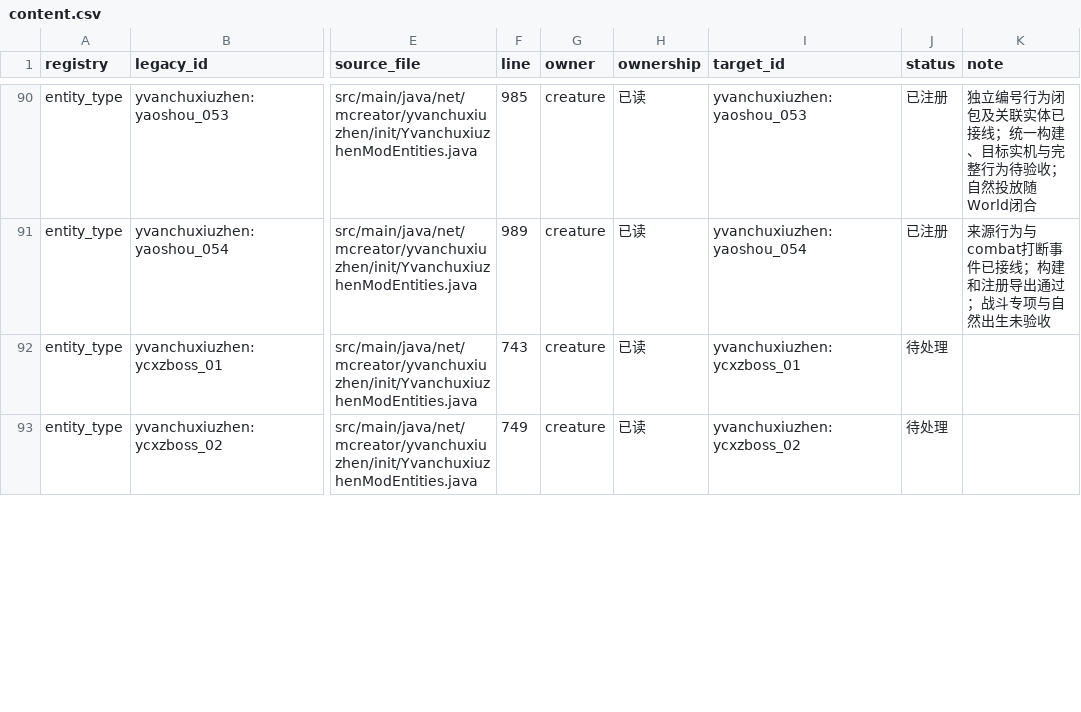
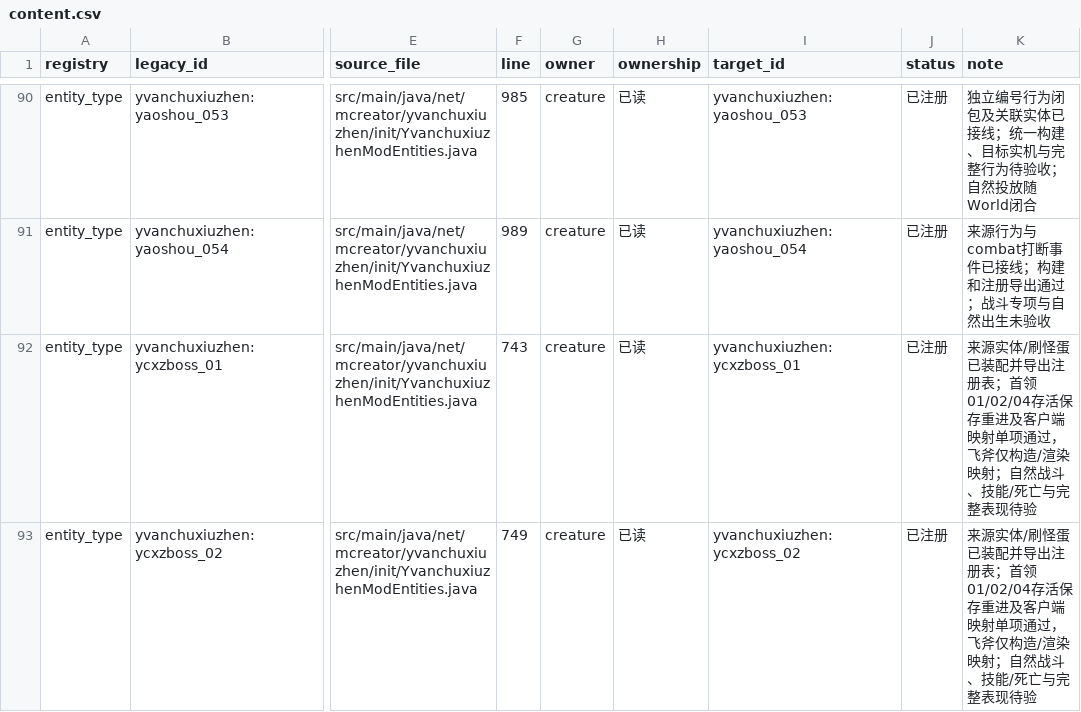
Before and after one commit to Shane77ly/yvanchuxiuzhen-1.21.1, a CSV file: docs/systems/creature/ledger/content.csv, drawn as a sheet; only a part is shown, gaps mark what is left out; the diff covers the shown part only; the diff names each change by its address in the sheet, - before the commit and + after, or states it on an @@ line.

```diff
--- a/docs/systems/creature/ledger/content.csv
+++ b/docs/systems/creature/ledger/content.csv
-J92:J93 (status): 待处理
+J92:J93 (status): 已注册
-K92:K93 (note): (empty)
+K92:K93 (note): 来源实体/刷怪蛋已装配并导出注册表；首领01/02/04存活保存重进及客户端映射单项通过，飞斧仅构造/渲染映射；自然战斗、技能/死亡与完整表现待验
```
Also changed, not shown: 10 edited cells elsewhere in this file, 12 other files.
